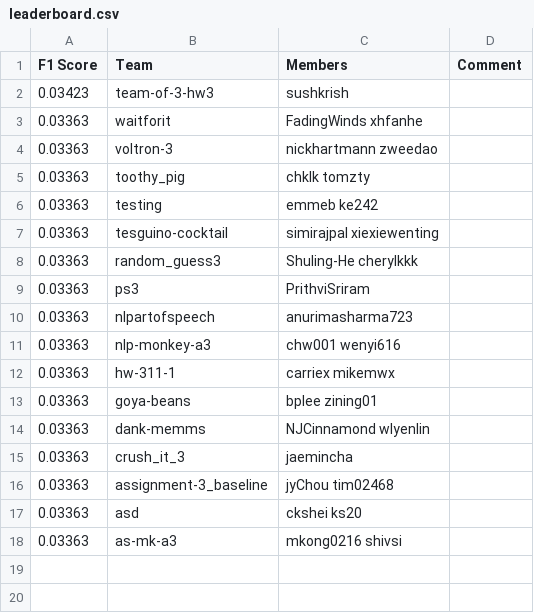
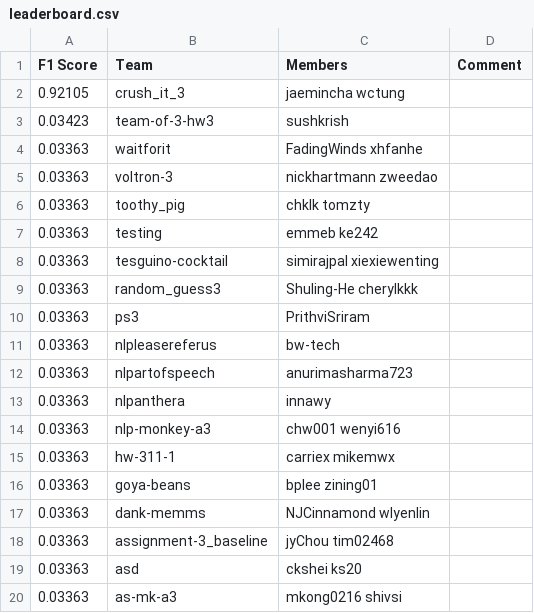
Before and after one commit to ks20/leaderboards, a CSV file: assignment3/leaderboard.csv, drawn as a sheet.

Commit message:
Leaderboard Update

```diff
--- a/assignment3/leaderboard.csv
+++ b/assignment3/leaderboard.csv
@@ -1,2 +1,3 @@
 F1 Score,Team,Members,Comment
+0.92105,crush_it_3,jaemincha wctung,
 0.03423,team-of-3-hw3,sushkrish,
@@ -9,3 +10,5 @@ F1 Score,Team,Members,Comment
 0.03363,ps3,PrithviSriram,
+0.03363,nlpleasereferus,bw-tech,
 0.03363,nlpartofspeech,anurimasharma723,
+0.03363,nlpanthera,innawy,
 0.03363,nlp-monkey-a3,chw001 wenyi616,
@@ -14,3 +17,2 @@ F1 Score,Team,Members,Comment
 0.03363,dank-memms,NJCinnamond wlyenlin,
-0.03363,crush_it_3,jaemincha,
 0.03363,assignment-3_baseline,jyChou tim02468,
```
